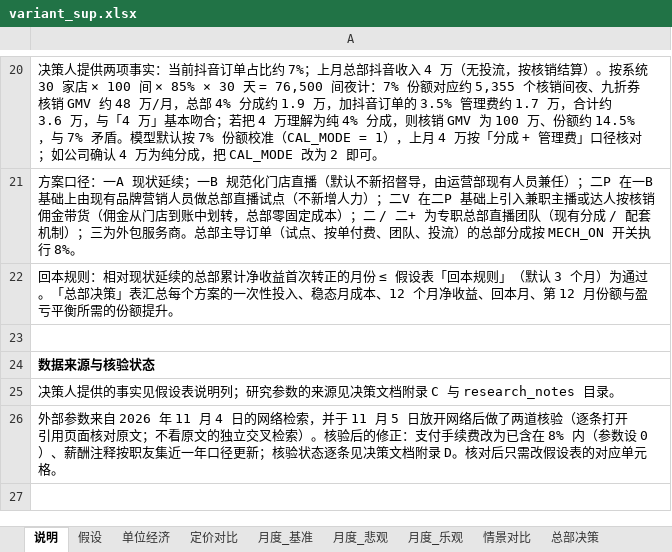
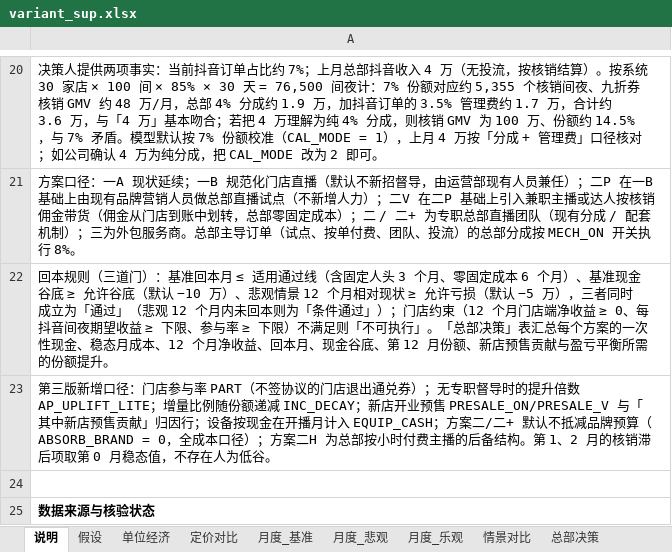
Before and after one commit to vrkblkhv7hqd-droid/CC, an Excel workbook: douyin-live/report/build/variant_sup.xlsx, sheet 说明, drawn as a sheet; only a part is shown, gaps mark what is left out; the shorter side is filled out with more unchanged rows; values as stored, in another font and other column widths than the file's, no borders; the diff names each change by its address in the sheet, - before the commit and + after, or states it on an @@ line.

```diff
--- a/douyin-live/report/build/variant_sup.xlsx (sheet 说明)
+++ b/douyin-live/report/build/variant_sup.xlsx (sheet 说明)
-A22: 回本规则：相对现状延续的总部累计净收益首次转正的月份 ≤ 假设表「回本规则」（默认 3 个月）为通过。「总部决策」表汇总每个方案的一次性投入、稳态月成本、12 个月净收益、回本月、第 12 月份额与盈亏平…
+A22: 回本规则（三道门）：基准回本月 ≤ 适用通过线（含固定人头 3 个月、零固定成本 6 个月）、基准现金谷底 ≥ 允许谷底（默认 −10 万）、悲观情景 12 个月相对现状 ≥ 允许亏损（默认 −5 万），三者同时成立为「通过」（悲观 12 个月内未回本则为「条件通过」）；门店约束（12 个月门店端净收益 ≥ 0、每抖音间夜期望收益 ≥ 下限、参与率 ≥ 下限）不满足则「不可执行」。「总部决策」表汇总每个方案的一次性现金、稳态月成本、12 个月净收益、回本月、现金谷底、第 12 月份额、新店预售贡献与盈亏平…
+row 23: 第三版新增口径：门店参与率 PART（不签协议的门店退出通兑券）；无专职督导时的提升倍数 AP_UPLIFT_LITE；增量比例随份额递减 INC_DECAY；新店开业预售 PRESALE_ON/PRESALE_V 与「其中新店预售贡献」归因行；设备按现金在开播月计入 EQUIP_CASH；方案二/二+ 默认不抵减品牌预算（ABSORB_BRAND = 0，全成本口径）；方案二H 为总部按小时付费主播的后备结构。第 1、2 月的核销滞后项取第 0 月稳态值，不存在人为低谷。
```
Also changed, not shown: sheet 月度_悲观, sheet 月度_乐观, sheet 月度_基准, sheet 情景对比, sheet 总部决策, sheet 敏感性, 2 more sheets, formulas that keep their value, douyin-live/model/住小叮抖音直播财务模型.xlsx, douyin-live/report/build/variant_chfee.xlsx, 29 other files.
